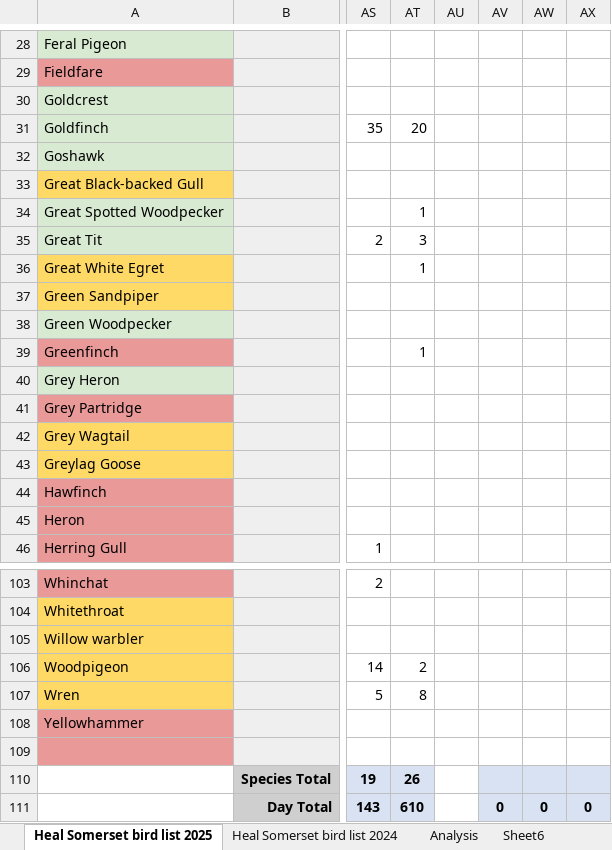
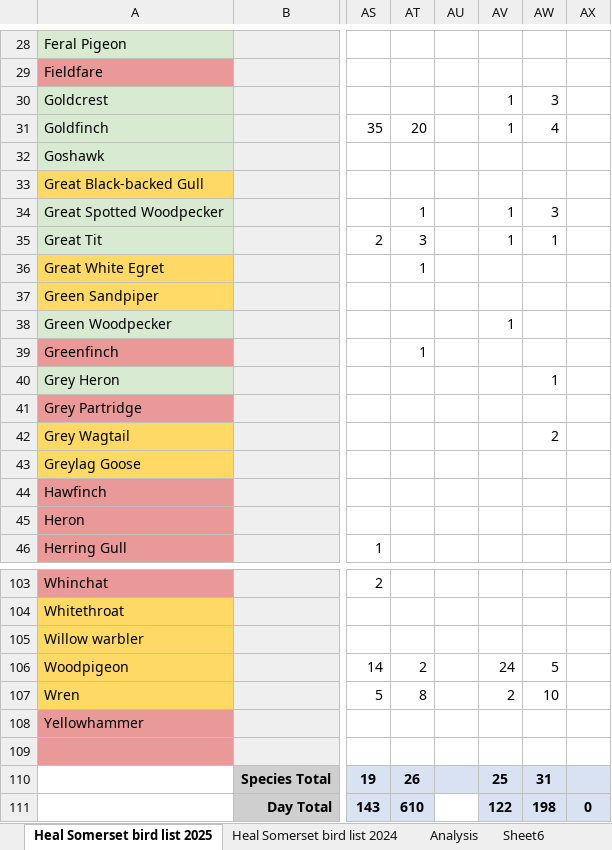
Before and after one commit to georgegarforthpersonal/heal_data, an Excel workbook: app/scripts/data/Bird surveys - Heal Somerset - volunteers.xlsx, sheet Heal Somerset bird list 2025, drawn as a sheet; only a part is shown, gaps mark what is left out; values as stored, in another font and other column widths than the file's, no borders; charts and pictures not drawn; the diff covers the shown part only; the diff names each change by its address in the sheet, - before the commit and + after, or states it on an @@ line.

Commit message:
update bird survey

```diff
--- a/app/scripts/data/Bird surveys - Heal Somerset - volunteers.xlsx (sheet Heal Somerset bird list 2025)
+++ b/app/scripts/data/Bird surveys - Heal Somerset - volunteers.xlsx (sheet Heal Somerset bird list 2025)
-AV30:AV31: (empty)
+AV30:AV31: 1
-AW30: (empty)
+AW30: 3
-AW31: (empty)
+AW31: 4
-AV34:AV35: (empty)
+AV34:AV35: 1
-AW34: (empty)
+AW34: 3
-AW35: (empty)
+AW35: 1
-AV38: (empty)
+AV38: 1
-AW40: (empty)
+AW40: 1
-AW42: (empty)
+AW42: 2
-AV106: (empty)
+AV106: 24
-AW106: (empty)
+AW106: 5
-AV107: (empty)
+AV107: 2
-AW107: (empty)
+AW107: 10
-AU110 fill: none
+AU110 fill: #D9E2F3
-AV110: (empty)
+AV110: 25
-AW110: (empty)
+AW110: 31
-AV111: 0
+AV111: 122
-AW111: 0
+AW111: 198
```
Also changed, not shown: 51 edited cells elsewhere in this sheet.
